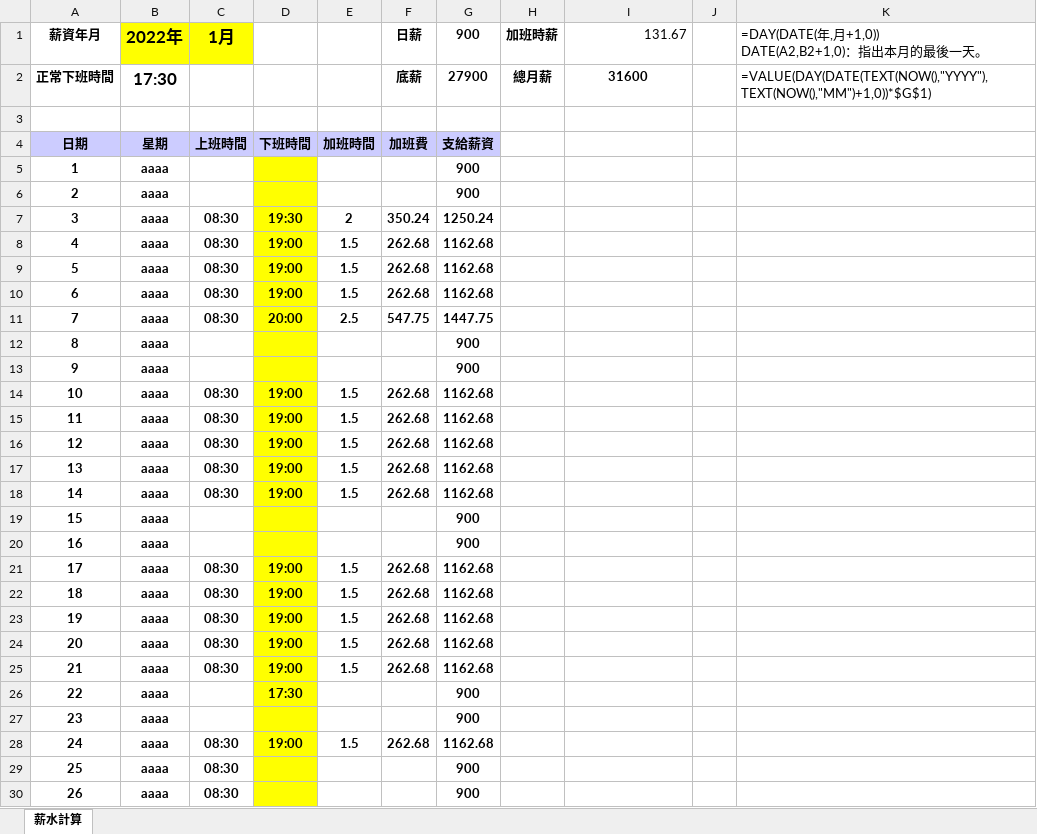
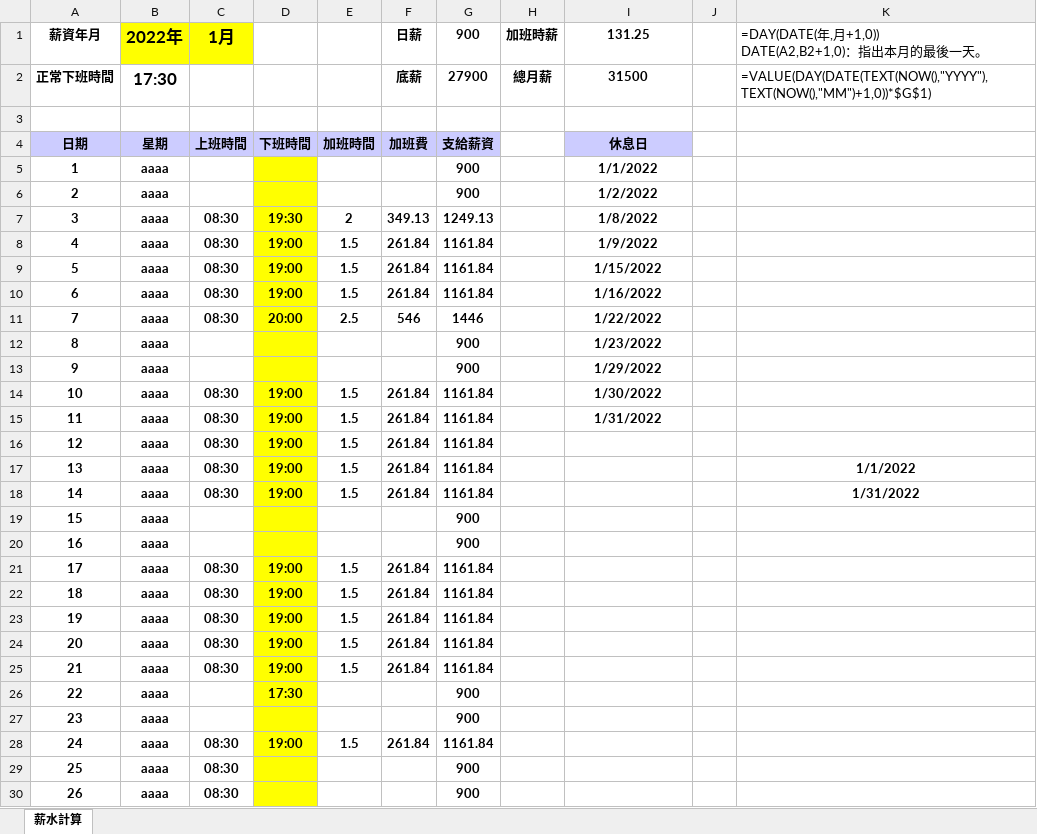
Before and after one commit to Yeh-Hsiu-Hsiang/Excel, an Excel workbook: Excel 檔案/薪水計算.xlsm, sheet 薪水計算, drawn as a sheet; only a part is shown; values as stored, in another font and other column widths than the file's, no borders; charts and pictures and conditional formats not drawn; the diff covers the shown part only; the diff names each change by its address in the sheet, - before the commit and + after, or states it on an @@ line.

Commit message:
add NETWORKDAYS function

```diff
--- a/Excel 檔案/薪水計算.xlsm (sheet 薪水計算)
+++ b/Excel 檔案/薪水計算.xlsm (sheet 薪水計算)
-I1: 131.67
+I1: 131.25
@@ I1 bold: off → on, alignment: right → center @@
-I2: 31600
+I2: 31500
-I4: (empty)
+I4: 休息日
-I4 fill: none
+I4 fill: #CCCCFF
-I5: (empty)
+I5: 1/1/2022
-I6: (empty)
+I6: 1/2/2022
-F7: 350.24
+F7: 349.13
-G7: 1250.24
+G7: 1249.13
-I7: (empty)
+I7: 1/8/2022
-F8:F10: 262.68
+F8:F10: 261.84
-G8:G10: 1162.68
+G8:G10: 1161.84
-I8: (empty)
+I8: 1/9/2022
-I9: (empty)
+I9: 1/15/2022
-I10: (empty)
+I10: 1/16/2022
-F11: 547.75
+F11: 546
-G11: 1447.75
+G11: 1446
-I11: (empty)
+I11: 1/22/2022
-I12: (empty)
+I12: 1/23/2022
-I13: (empty)
+I13: 1/29/2022
-F14:F18: 262.68
+F14:F18: 261.84
-G14:G18: 1162.68
+G14:G18: 1161.84
-I14: (empty)
+I14: 1/30/2022
-I15: (empty)
+I15: 1/31/2022
-K17: (empty)
+K17: 1/1/2022
-K18: (empty)
+K18: 1/31/2022
-F21:F25: 262.68
+F21:F25: 261.84
-G21:G25: 1162.68
+G21:G25: 1161.84
-F28: 262.68
+F28: 261.84
-G28: 1162.68
+G28: 1161.84
```
Also changed, not shown: 4 edited cells and cell formats elsewhere in this sheet.
